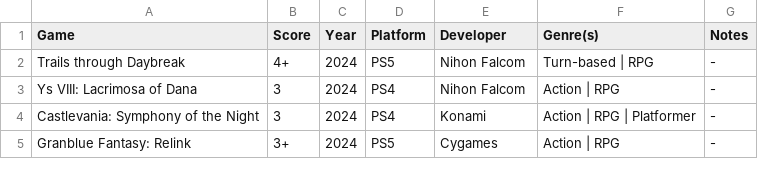
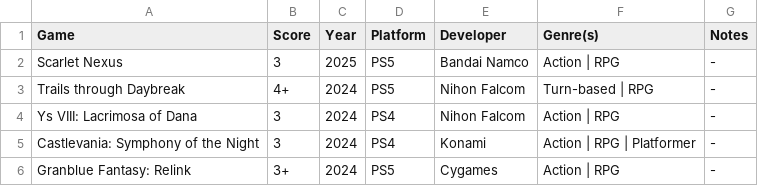
Before and after one commit to MJKagone/Video-game-database-manager, a CSV file: games.csv, drawn as a sheet; only a part is shown; the diff names each change by its address in the sheet, - before the commit and + after, or states it on an @@ line.

Commit message:
Game updates

```diff
--- a/games.csv
+++ b/games.csv
+row 2: Scarlet Nexus | 3 | 2025 | PS5 | Bandai Namco | Action | RPG | -
```
